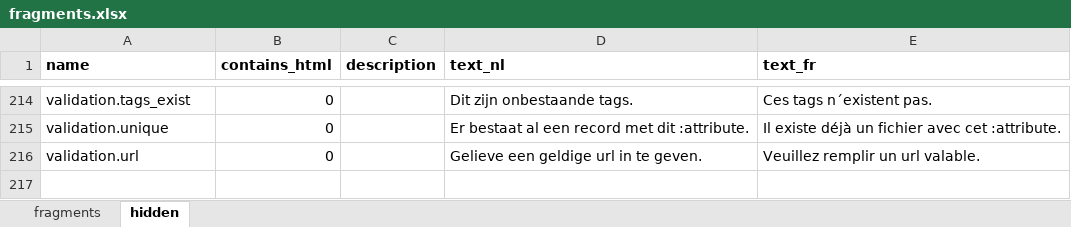
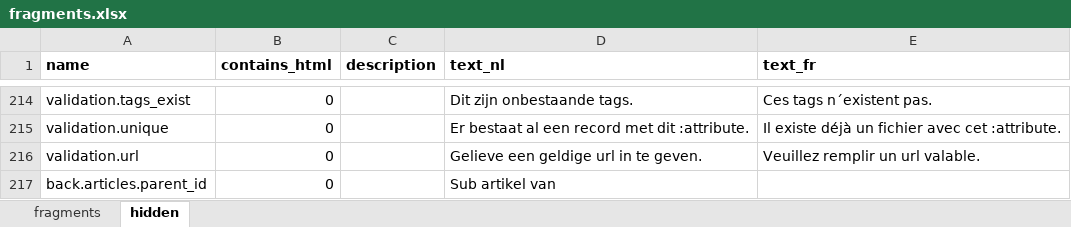
Before and after one commit to spatie/blender, an Excel workbook: database/seeds/data/fragments.xlsx, sheet hidden, drawn as a sheet; only a part is shown, gaps mark what is left out; values as stored, in another font and other column widths than the file's, no borders; the diff names each change by its address in the sheet, - before the commit and + after, or states it on an @@ line.

Commit message:
Add sub articles support (#48)

```diff
--- a/database/seeds/data/fragments.xlsx (sheet hidden)
+++ b/database/seeds/data/fragments.xlsx (sheet hidden)
+row 217: back.articles.parent_id | 0 |  | Sub artikel van
```
Also changed, not shown: 19 other files.
